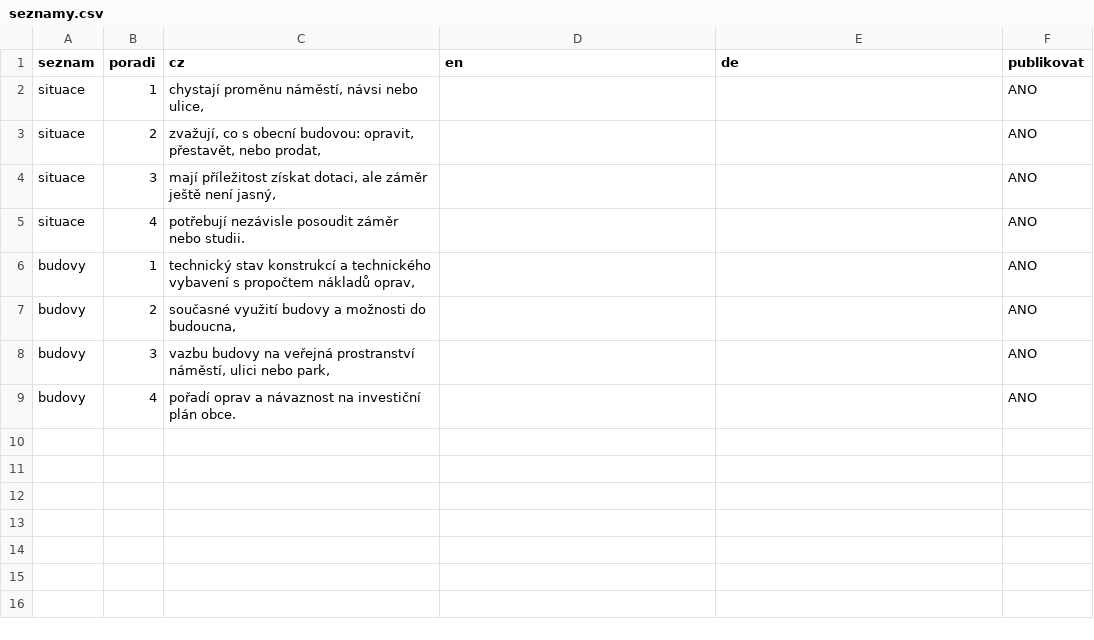
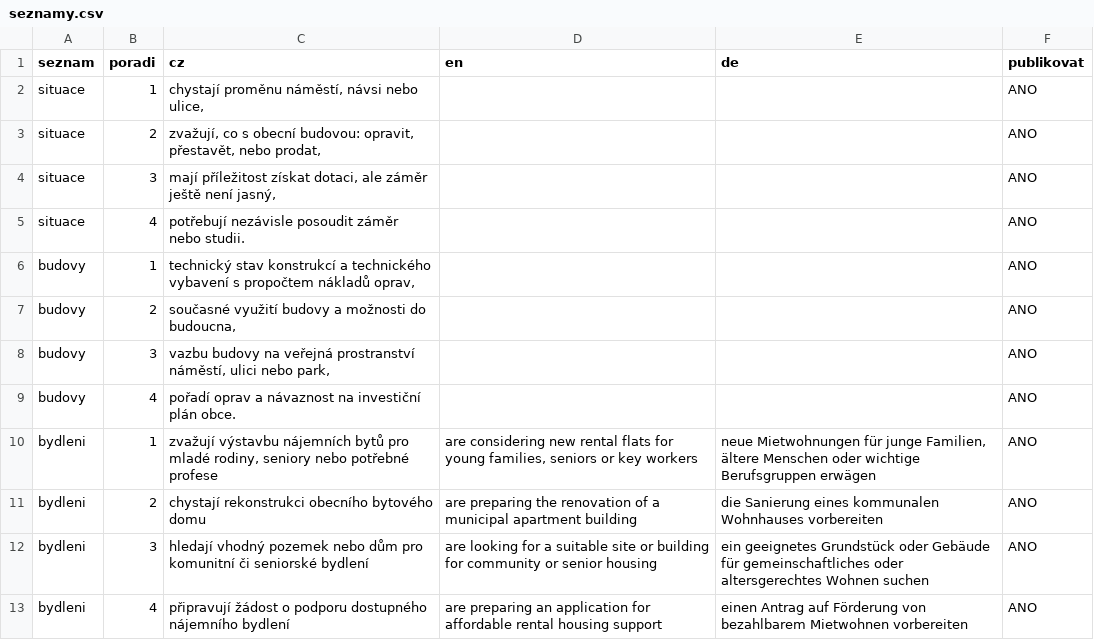
Before and after one commit to jirkaluke3-lang/kvalitamista, a CSV file: data/seznamy.csv, drawn as a sheet.

```diff
--- a/data/seznamy.csv
+++ b/data/seznamy.csv
@@ -9 +9,5 @@ budovy,3,"vazbu budovy na veřejná prostranství náměstí, ulici nebo park,",
 budovy,4,pořadí oprav a návaznost na investiční plán obce.,,,ANO
+bydleni,1,"zvažují výstavbu nájemních bytů pro mladé rodiny, seniory nebo potřebné profese","are considering new rental flats for young families, seniors or key workers","neue Mietwohnungen für junge Familien, ältere Menschen oder wichtige Berufsgruppen erwägen",ANO
+bydleni,2,chystají rekonstrukci obecního bytového domu,are preparing the renovation of a municipal apartment building,die Sanierung eines kommunalen Wohnhauses vorbereiten,ANO
+bydleni,3,hledají vhodný pozemek nebo dům pro komunitní či seniorské bydlení,are looking for a suitable site or building for community or senior housing,ein geeignetes Grundstück oder Gebäude für gemeinschaftliches oder altersgerechtes Wohnen suchen,ANO
+bydleni,4,připravují žádost o podporu dostupného nájemního bydlení,are preparing an application for affordable rental housing support,einen Antrag auf Förderung von bezahlbarem Mietwohnen vorbereiten,ANO
```
Also changed, not shown: data/texty.csv, 1 other file.
